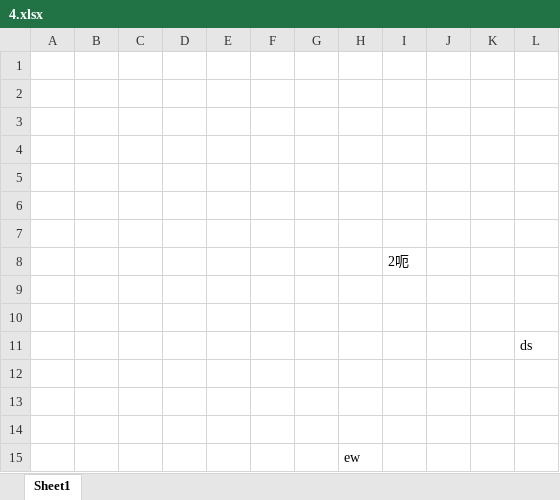
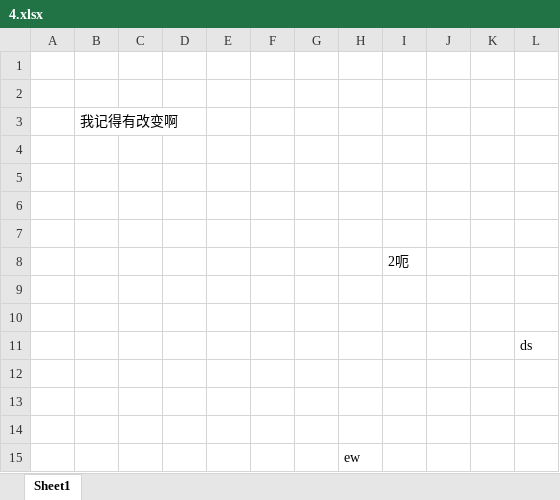
Before and after one commit to xzgone417/we-compare, an Excel workbook: f/4.xlsx, sheet Sheet1, drawn as a sheet; values as stored, in another font and other column widths than the file's, no borders; the diff names each change by its address in the sheet, - before the commit and + after, or states it on an @@ line.

Commit message:
f-4修改

```diff
--- a/f/4.xlsx (sheet Sheet1)
+++ b/f/4.xlsx (sheet Sheet1)
-B3: (empty)
+B3: 我记得有改变啊
```
